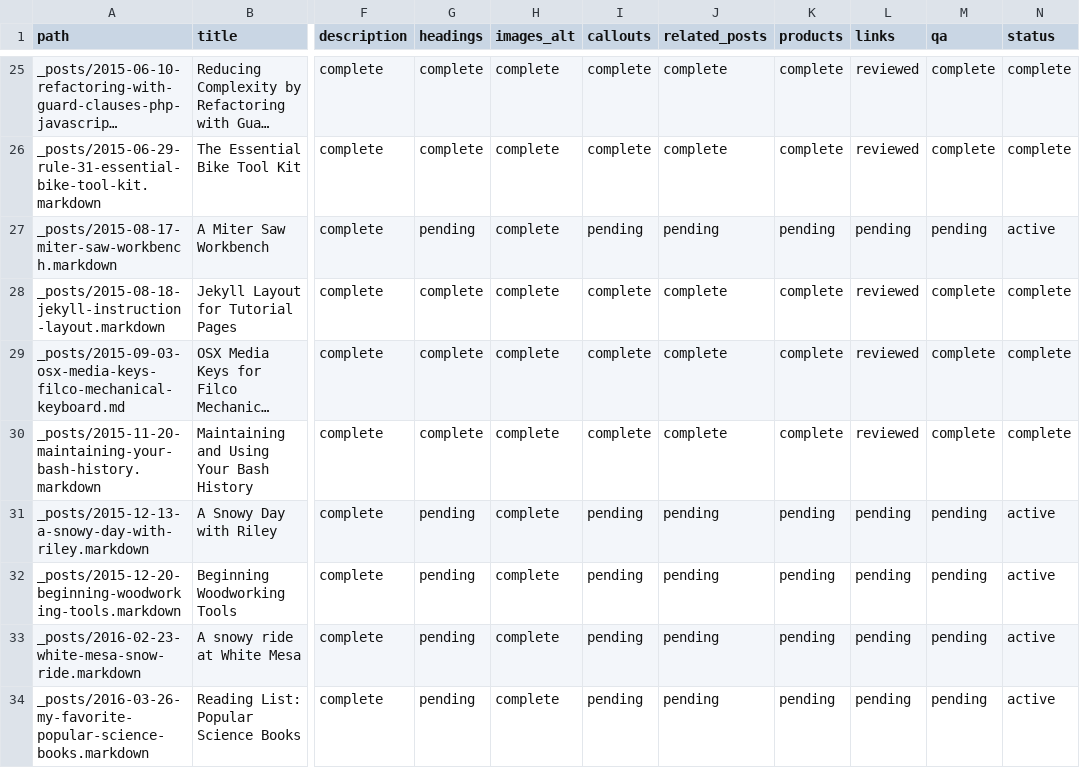
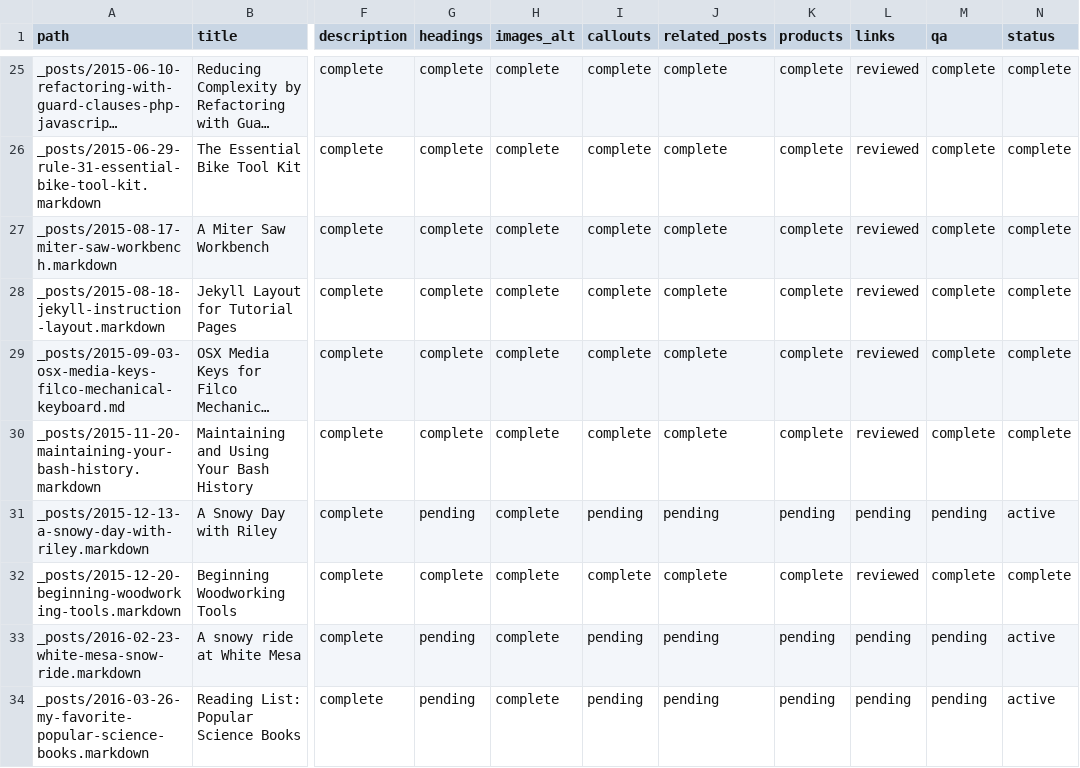
Before and after one commit to craig-davis/craig-davis.github.io, a CSV file: docs/modernization/content-inventory.csv, drawn as a sheet; only a part is shown, gaps mark what is left out; long unchanged cells end in …; the diff covers the shown part only; the diff names each change by its address in the sheet, - before the commit and + after, or states it on an @@ line.

```diff
--- a/docs/modernization/content-inventory.csv
+++ b/docs/modernization/content-inventory.csv
-G27 (headings): pending
+G27 (headings): complete
-I27 (callouts): pending
+I27 (callouts): complete
-J27 (related_posts): pending
+J27 (related_posts): complete
-K27 (products): pending
+K27 (products): complete
-L27 (links): pending
+L27 (links): reviewed
-M27 (qa): pending
+M27 (qa): complete
-N27 (status): active
+N27 (status): complete
-G32 (headings): pending
+G32 (headings): complete
-I32 (callouts): pending
+I32 (callouts): complete
-J32 (related_posts): pending
+J32 (related_posts): complete
-K32 (products): pending
+K32 (products): complete
-L32 (links): pending
+L32 (links): reviewed
-M32 (qa): pending
+M32 (qa): complete
-N32 (status): active
+N32 (status): complete
```
Also changed, not shown: 84 edited cells elsewhere in this file, 19 other files.
